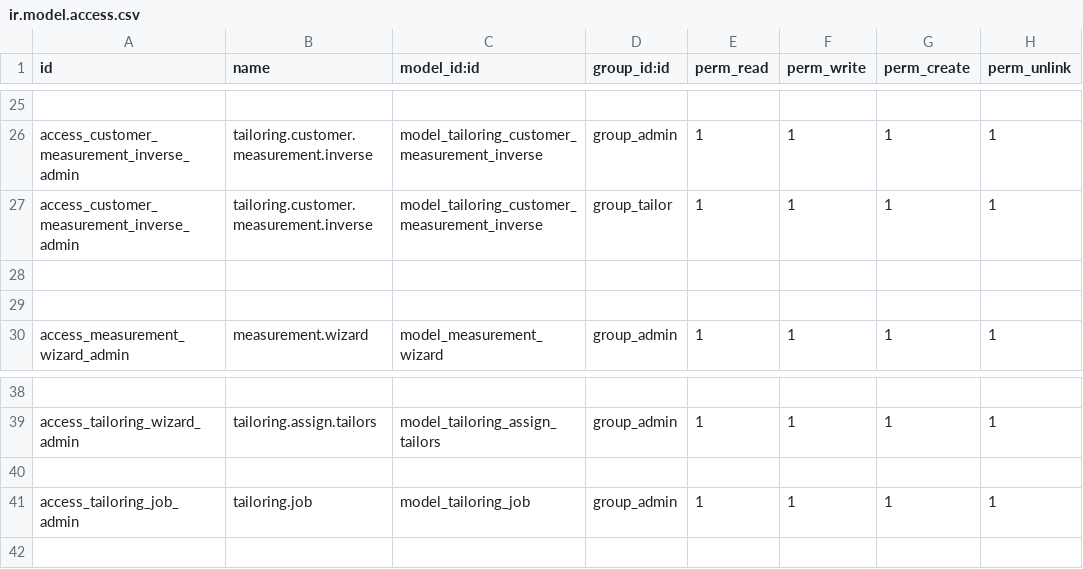
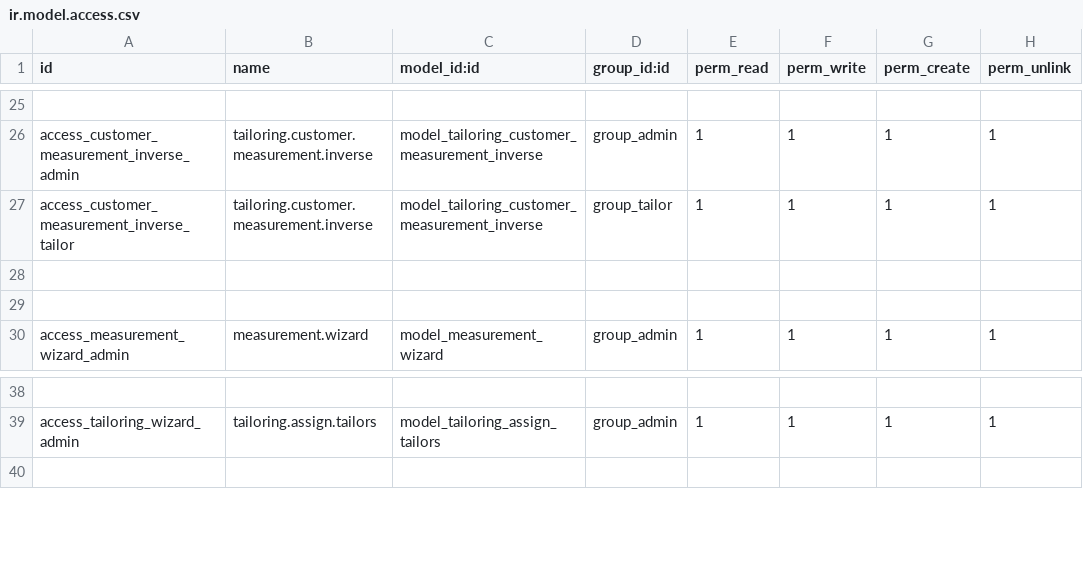
Before and after one commit to AnandhuRajagopal/Tailor-Management, a CSV file: pragtech_tailoring_management/security/ir.model.access.csv, drawn as a sheet; only a part is shown, gaps mark what is left out; the diff names each change by its address in the sheet, - before the commit and + after, or states it on an @@ line.

```diff
--- a/pragtech_tailoring_management/security/ir.model.access.csv
+++ b/pragtech_tailoring_management/security/ir.model.access.csv
-A27 (id): access_customer_measurement_inverse_admin
+A27 (id): access_customer_measurement_inverse_tailor
-row 40: (empty)
-row 41: access_tailoring_job_admin | tailoring.job | model_tailoring_job | group_admin | 1 | 1 | 1 | 1
```
Also changed, not shown: 1 other file.
